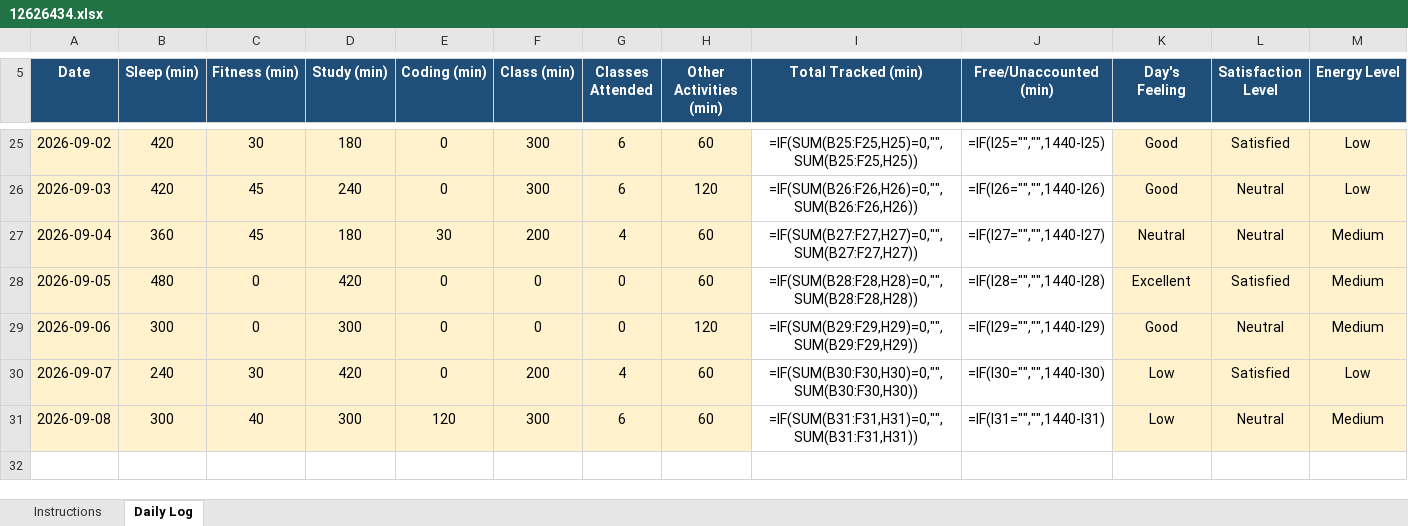
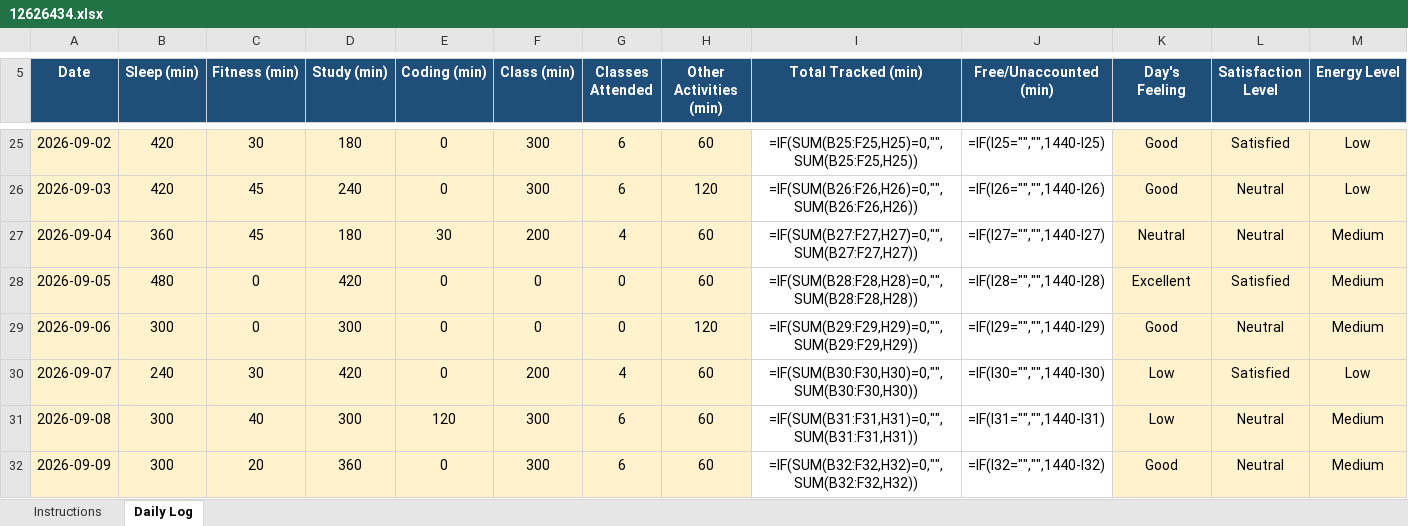
Before and after one commit to anishmm098/python_minor_project_1, an Excel workbook: 12626434.xlsx, sheet Daily Log, drawn as a sheet; only a part is shown, gaps mark what is left out; values as stored, in another font and other column widths than the file's, no borders; formulas without a stored value are shown as written; conditional formats not drawn; rows hold the shown columns only; the diff names each change by its address in the sheet, - before the commit and + after, or states it on an @@ line.

Commit message:
Update 12626434.xlsx - 09 September 2026

```diff
--- a/12626434.xlsx (sheet Daily Log)
+++ b/12626434.xlsx (sheet Daily Log)
+row 32: 2026-09-09 | 300 | 20 | 360 | 0 | 300 | 6 | 60 | =IF(SUM(B32:F32,H32)=0,"",SUM(B32:F32,H32)) | =IF(I32="","",1440-I32) | Good | Neutral | Medium
```
